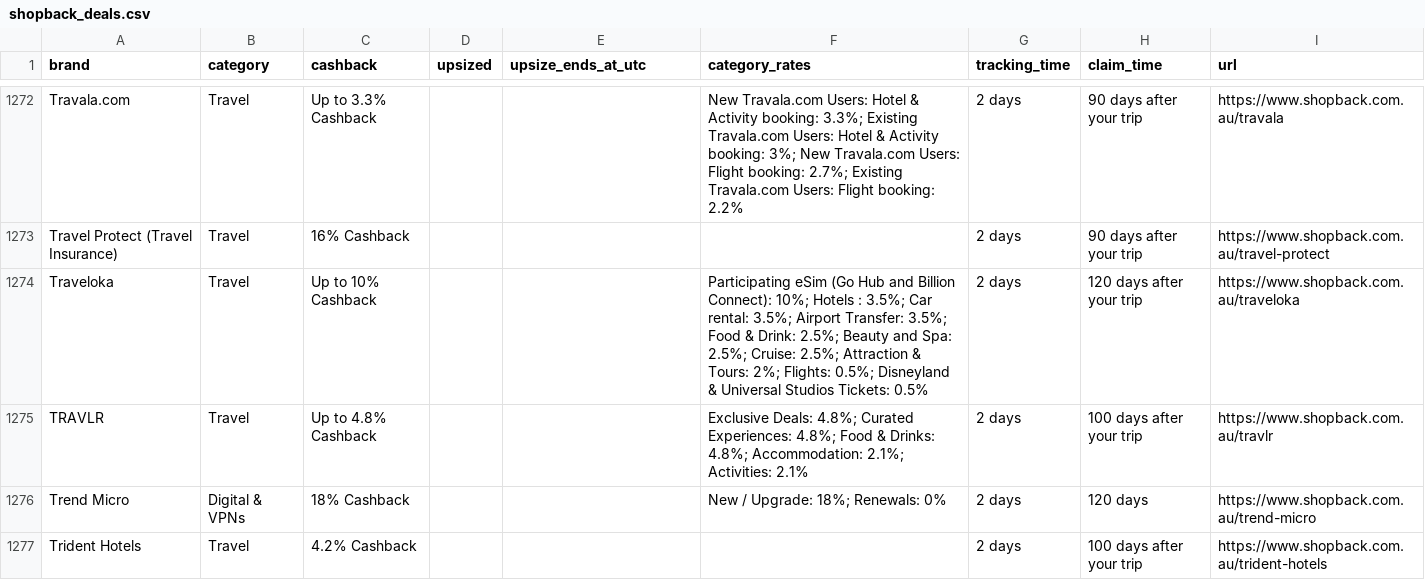
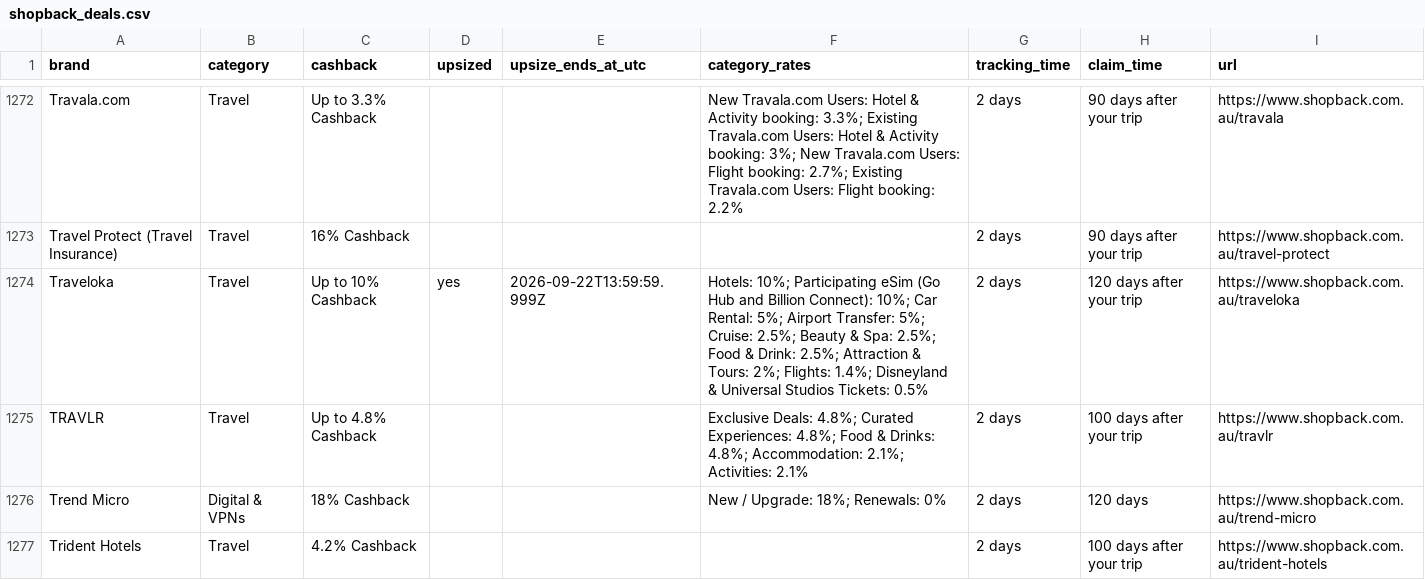
Before and after one commit to Tiger-QU/deal_hunter, a CSV file: data/shopback_deals.csv, drawn as a sheet; only a part is shown, gaps mark what is left out; the diff covers the shown part only.

```diff
--- a/data/shopback_deals.csv
+++ b/data/shopback_deals.csv
@@ -1273,3 +1273,3 @@ Travala.com,Travel,Up to 3.3% Cashback,,,New Travala.com Users: Hotel & Activity
 Travel Protect (Travel Insurance),Travel,16% Cashback,,,,2 days,90 days after your trip,https://www.shopback.com.au/travel-protect
-Traveloka,Travel,Up to 10% Cashback,,,Participating eSim (Go Hub and Billion Connect): 10%; Hotels : 3.5%; Car rental: 3.5%; Airport Transfer: 3.5%; Food & Drink: 2.5%; Beauty and Spa: 2.5%; Cruise: 2.5%;  Attraction & Tours: 2%; Flights: 0.5%; Disneyland & Universal Studios Tickets: 0.5%,2 days,120 days after your trip,https://www.shopback.com.au/traveloka
+Traveloka,Travel,Up to 10% Cashback,yes,2026-09-22T13:59:59.999Z,Hotels: 10%; Participating eSim (Go Hub and Billion Connect): 10%; Car Rental: 5%; Airport Transfer: 5%; Cruise: 2.5%; Beauty & Spa: 2.5%; Food & Drink: 2.5%; Attraction & Tours: 2%; Flights: 1.4%; Disneyland & Universal Studios Tickets: 0.5%,2 days,120 days after your trip,https://www.shopback.com.au/traveloka
 TRAVLR,Travel,Up to 4.8% Cashback,,,Exclusive Deals: 4.8%; Curated Experiences: 4.8%; Food & Drinks: 4.8%; Accommodation: 2.1%; Activities: 2.1%,2 days,100 days after your trip,https://www.shopback.com.au/travlr
```
Also changed, not shown: 2 added rows, 2 removed rows and 144 edited cells elsewhere in this file, 3 other files.
